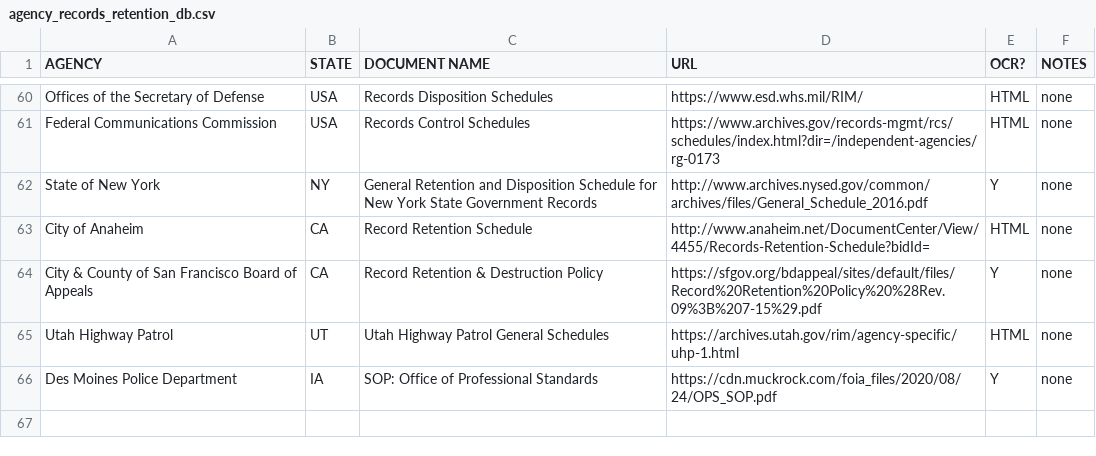
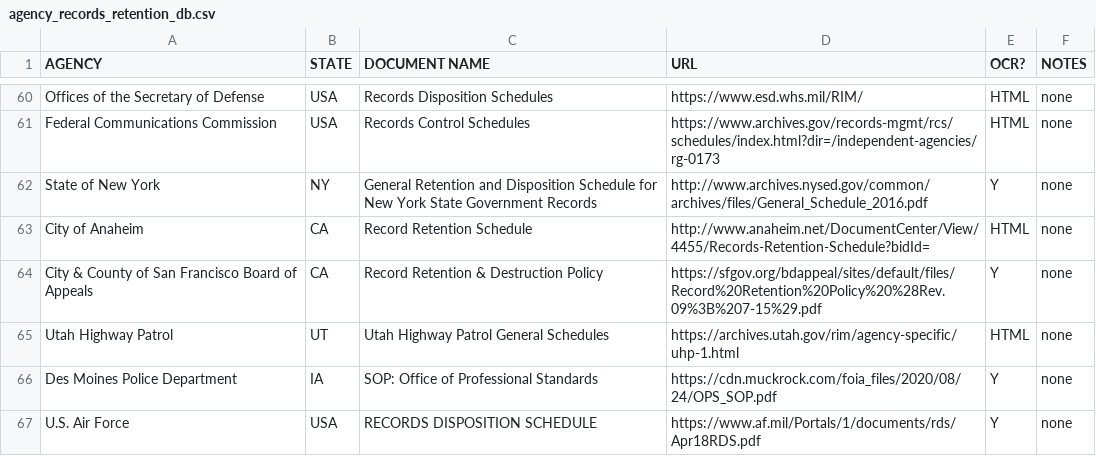
Before and after one commit to RooneyMcNibNug/FOIA, a CSV file: Research/agency_records_retention_db.csv, drawn as a sheet; only a part is shown, gaps mark what is left out.

Commit message:
USAF schedule added

```diff
--- a/Research/agency_records_retention_db.csv
+++ b/Research/agency_records_retention_db.csv
@@ -66 +66,2 @@ Utah Highway Patrol,UT,Utah Highway Patrol General Schedules,https://archives.ut
 Des Moines Police Department,IA,SOP: Office of Professional Standards,https://cdn.muckrock.com/foia_files/2020/08/24/OPS_SOP.pdf,Y,none
+U.S. Air Force,USA,RECORDS DISPOSITION SCHEDULE,https://www.af.mil/Portals/1/documents/rds/Apr18RDS.pdf,Y,none
```
